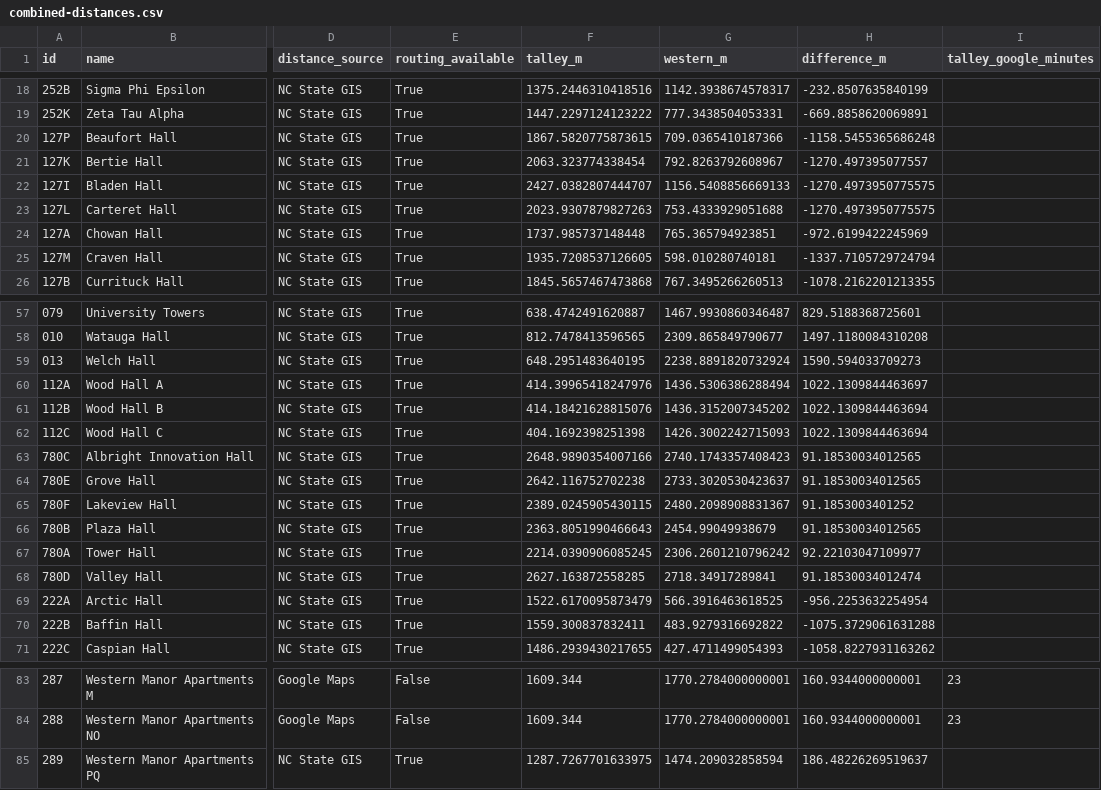
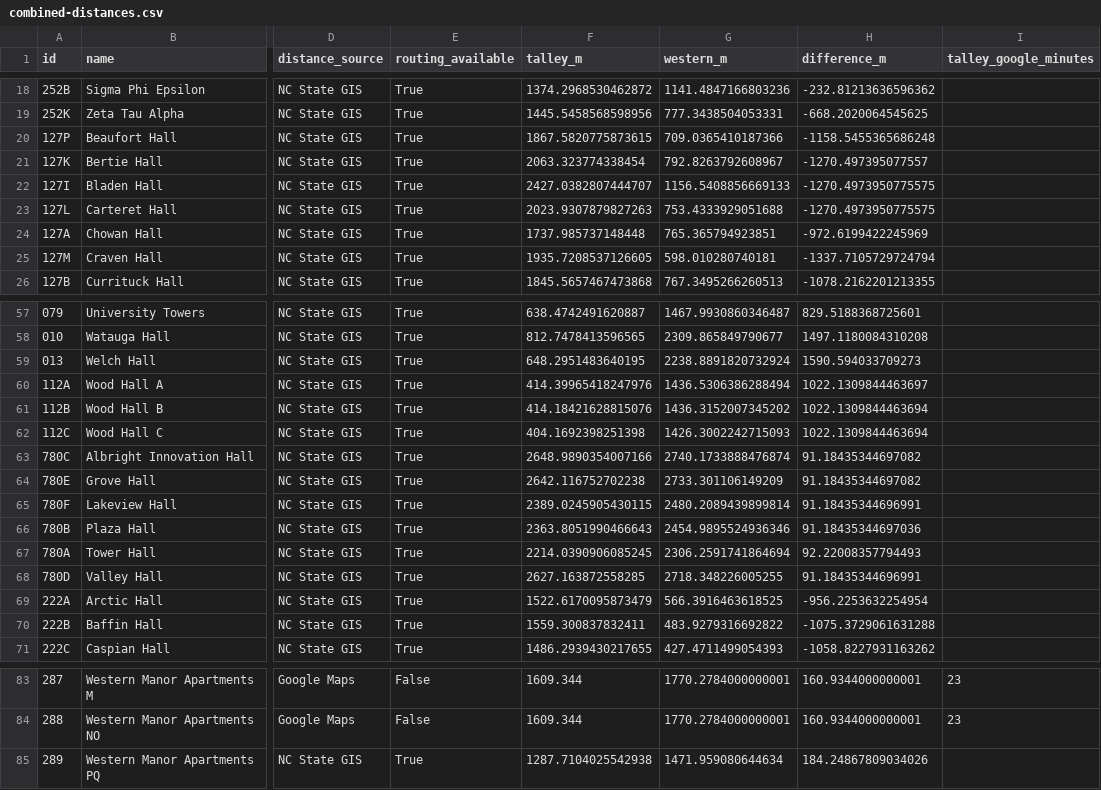
Before and after one commit to Strokeofluck/ncsu-campus-voting, a CSV file: data/processed/expanded-housing/combined-distances.csv, drawn as a sheet; only a part is shown, gaps mark what is left out; the diff covers the shown part only; the diff names each change by its address in the sheet, - before the commit and + after, or states it on an @@ line.

```diff
--- a/data/processed/expanded-housing/combined-distances.csv
+++ b/data/processed/expanded-housing/combined-distances.csv
-F18 (talley_m): 1375.2446310418516
+F18 (talley_m): 1374.2968530462872
-G18 (western_m): 1142.3938674578317
+G18 (western_m): 1141.4847166803236
-H18 (difference_m): -232.8507635840199
+H18 (difference_m): -232.81213636596362
-F19 (talley_m): 1447.2297124123222
+F19 (talley_m): 1445.5458568598956
-H19 (difference_m): -669.8858620069891
+H19 (difference_m): -668.2020064545625
-G63 (western_m): 2740.1743357408423
+G63 (western_m): 2740.1733888476874
-H63:H64 (difference_m): 91.18530034012565
+H63:H64 (difference_m): 91.18435344697082
-G64 (western_m): 2733.3020530423637
+G64 (western_m): 2733.301106149209
-G65 (western_m): 2480.2098908831367
+G65 (western_m): 2480.2089439899814
-H65 (difference_m): 91.1853003401252
+H65 (difference_m): 91.18435344696991
-G66 (western_m): 2454.99049938679
+G66 (western_m): 2454.9895524936346
-H66 (difference_m): 91.18530034012565
+H66 (difference_m): 91.18435344697036
-G67 (western_m): 2306.2601210796242
+G67 (western_m): 2306.2591741864694
-H67 (difference_m): 92.22103047109977
+H67 (difference_m): 92.22008357794493
-G68 (western_m): 2718.34917289841
+G68 (western_m): 2718.348226005255
-H68 (difference_m): 91.18530034012474
+H68 (difference_m): 91.18435344696991
-F85 (talley_m): 1287.7267701633975
+F85 (talley_m): 1287.7104025542938
-G85 (western_m): 1474.209032858594
+G85 (western_m): 1471.959080644634
-H85 (difference_m): 186.48226269519637
+H85 (difference_m): 184.24867809034026
```
Also changed, not shown: 33 edited cells elsewhere in this file, 31 other files.
